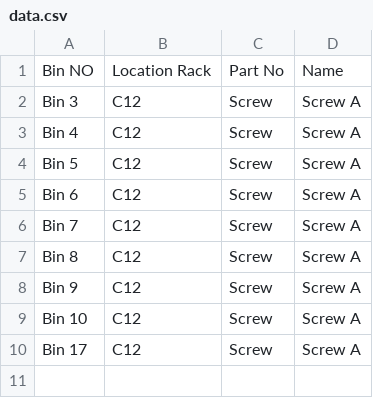
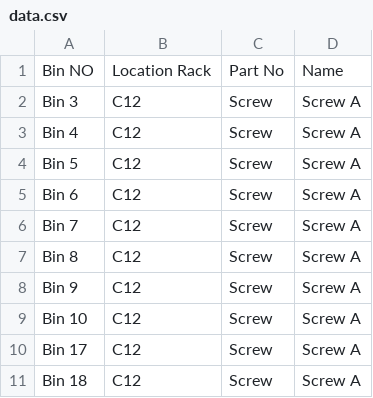
Before and after one commit to dakshgehlot/qr-test, a CSV file: data.csv, drawn as a sheet.

Commit message:
Update data

```diff
--- a/data.csv
+++ b/data.csv
@@ -10 +10,2 @@ Bin 10,C12,Screw,Screw A
 Bin 17,C12,Screw,Screw A
+Bin 18,C12,Screw,Screw A
```
